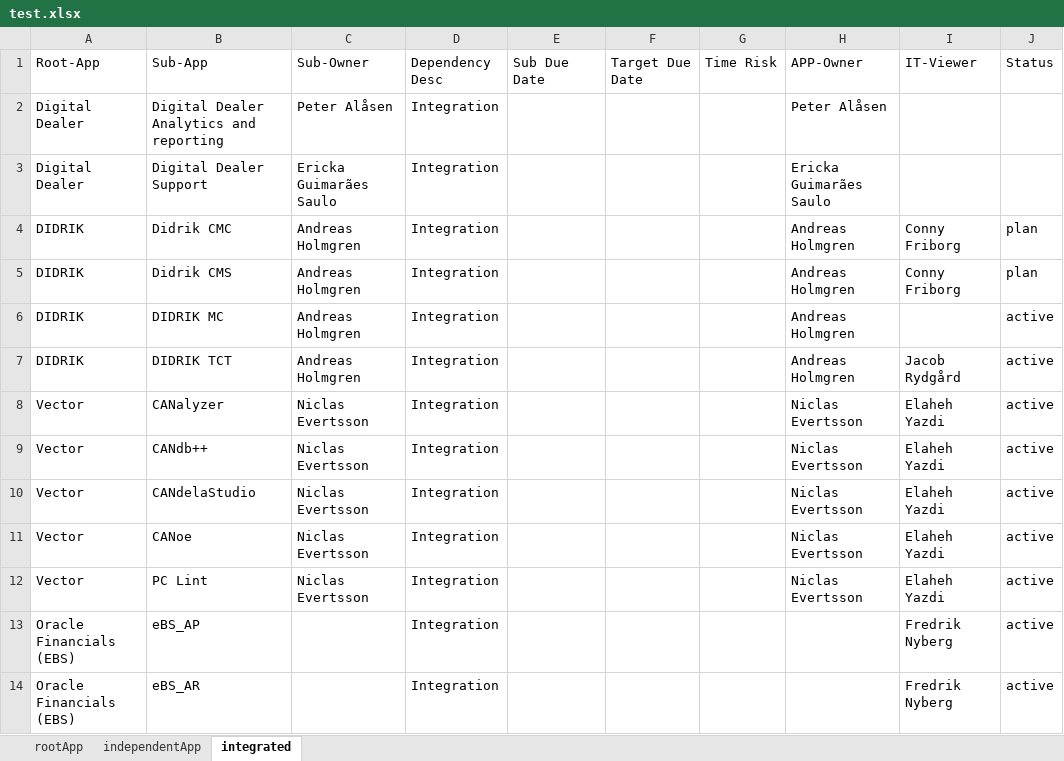
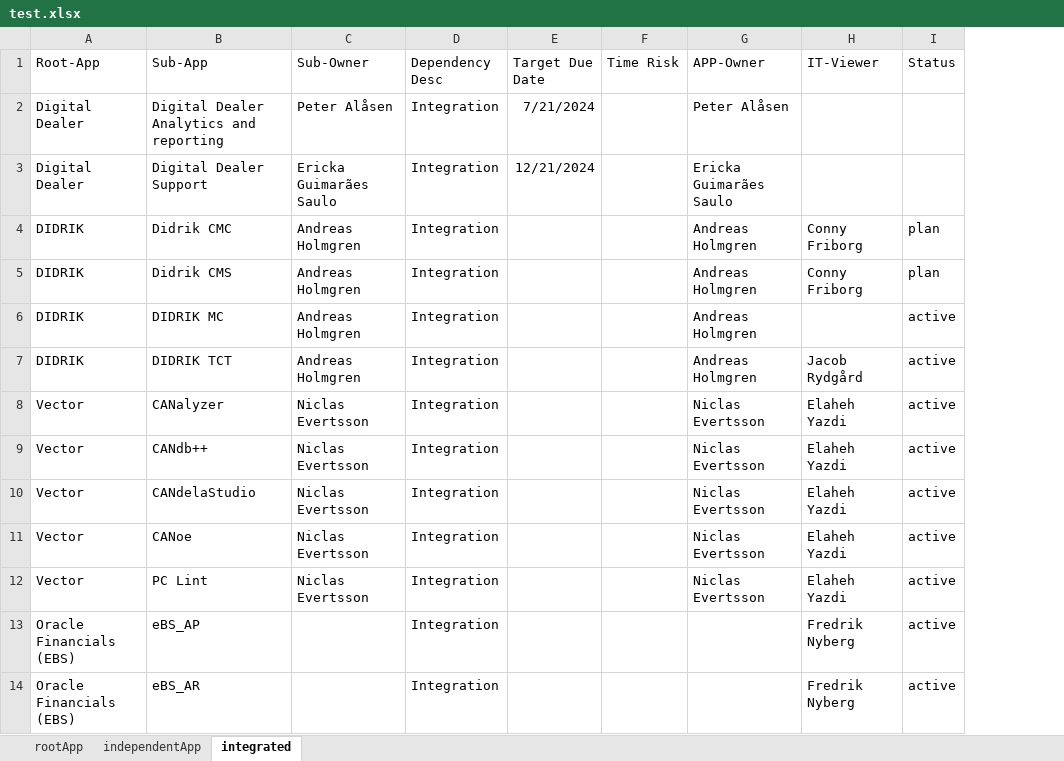
Before and after one commit to swliu920322/parse-excel, an Excel workbook: backend/src/test.xlsx, sheet integrated, drawn as a sheet; only a part is shown; values as stored, in another font and other column widths than the file's, no borders; removed rows and columns are numbered as before the commit, all else as after; the diff names each change by its address in the sheet, - before the commit and + after, or states it on an @@ line.

Commit message:
make a tag after change the data flow

```diff
--- a/backend/src/test.xlsx (sheet integrated)
+++ b/backend/src/test.xlsx (sheet integrated)
-column E (Sub Due Date), empty
-E2 (Target Due Date): (empty)
+E2 (Target Due Date): 7/21/2024
-E3 (Target Due Date): (empty)
+E3 (Target Due Date): 12/21/2024
```
Also changed, not shown: sheet rootApp, 13 other files.
